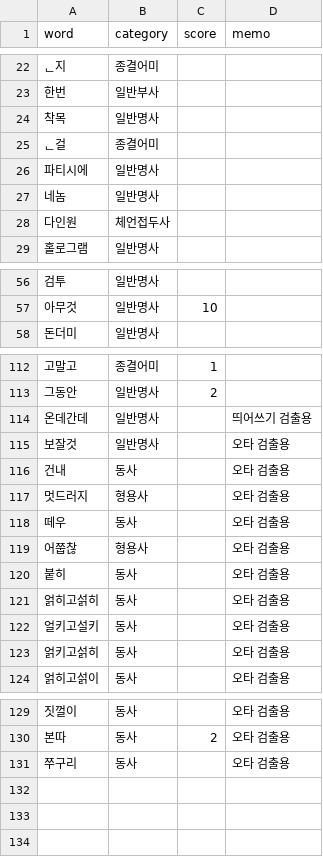
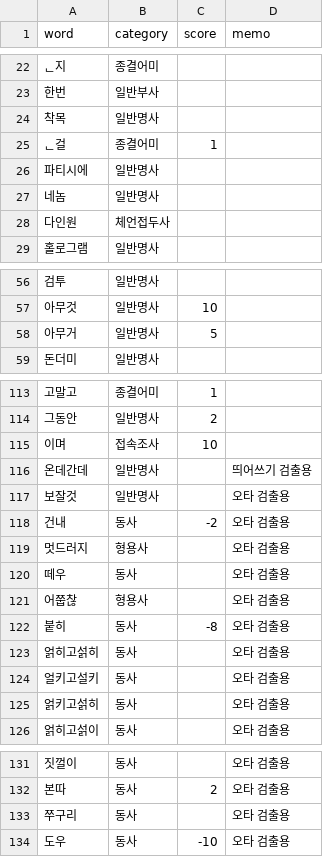
Before and after one commit to Ink-14/KKORI, a CSV file: backend/src/tokenizations/ko_dictionary.csv, drawn as a sheet; only a part is shown, gaps mark what is left out.

```diff
--- a/backend/src/tokenizations/ko_dictionary.csv
+++ b/backend/src/tokenizations/ko_dictionary.csv
@@ -24,3 +24,3 @@ word,category,score,memo
 착목,일반명사,,
-ᆫ걸,종결어미,,
+ᆫ걸,종결어미,1,
 파티시에,일반명사,,
@@ -57,2 +57,3 @@ word,category,score,memo
 아무것,일반명사,10,
+아무거,일반명사,5,
 돈더미,일반명사,,
@@ -113,5 +114,6 @@ word,category,score,memo
 그동안,일반명사,2,
+이며,접속조사,10,
 온데간데,일반명사,,띄어쓰기 검출용
 보잘것,일반명사,,오타 검출용
-건내,동사,,오타 검출용
+건내,동사,-2,오타 검출용
 멋드러지,형용사,,오타 검출용
@@ -119,3 +121,3 @@ word,category,score,memo
 어쭙찮,형용사,,오타 검출용
-붙히,동사,,오타 검출용
+붙히,동사,-8,오타 검출용
 얽히고섥히,동사,,오타 검출용
@@ -131 +133,2 @@ word,category,score,memo
 쭈구리,동사,,오타 검출용
+도우,동사,-10,오타 검출용
```
Also changed, not shown: 6 other files.
